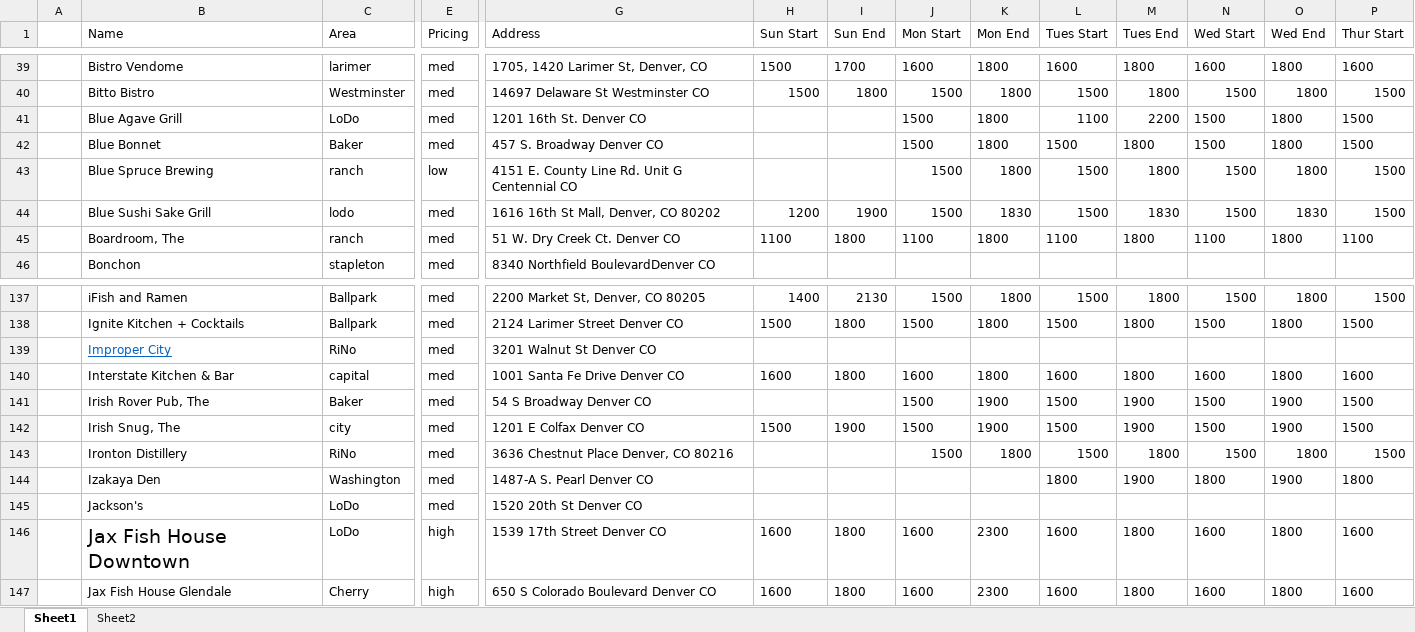
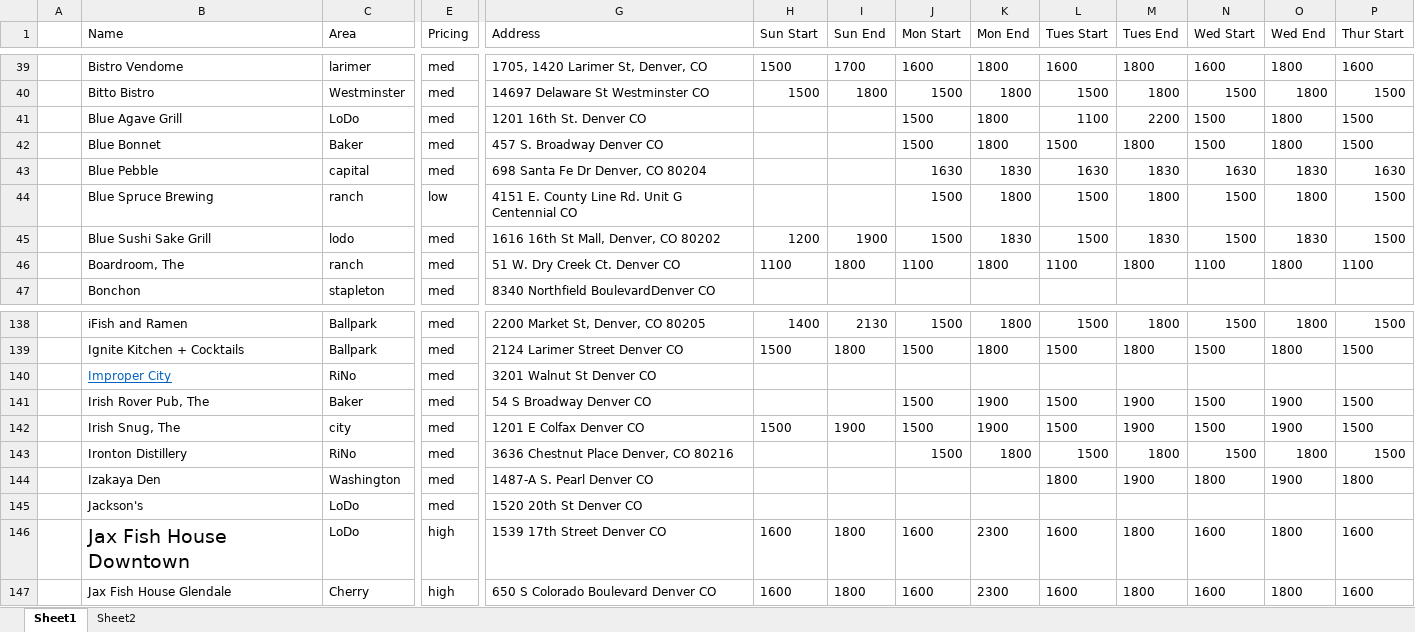
Before and after one commit to christian-lorange/hh_denver, an Excel workbook: database_working.xlsx, sheet Sheet1, drawn as a sheet; only a part is shown, gaps mark what is left out; values as stored, in another font and other column widths than the file's, no borders; removed rows and columns are numbered as before the commit, all else as after; rows hold the shown columns only; the diff names each change by its address in the sheet, - before the commit and + after, or states it on an @@ line.

```diff
--- a/database_working.xlsx (sheet Sheet1)
+++ b/database_working.xlsx (sheet Sheet1)
+row 43:  | Blue Pebble | capital | med | 698 Santa Fe Dr Denver, CO 80204 |  |  | 1630 | 1830 | 1630 | 1830 | 1630 | 1830 | 1630
-row 140:  | Interstate Kitchen & Bar | capital | med | 1001 Santa Fe Drive Denver CO | 1600 | 1800 | 1600 | 1800 | 1600 | 1800 | 1600 | 1800 | 1600
```
Also changed, not shown: formulas that keep their value, 10 other files.
